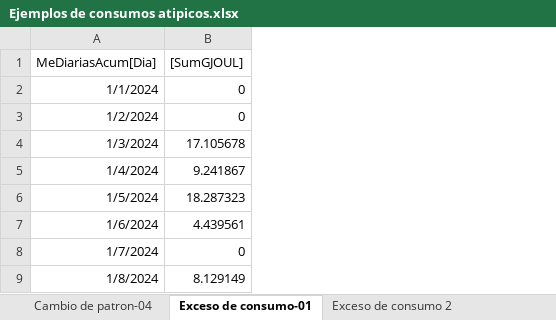
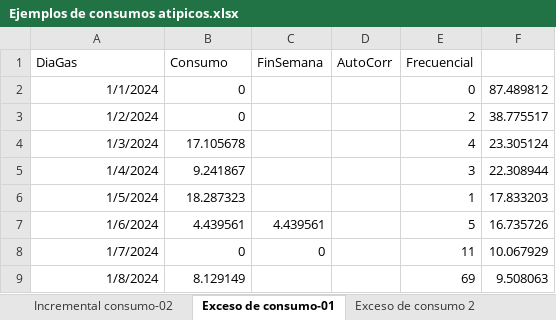
Before and after one commit to cszittyay/ConsumosAtipicos, an Excel workbook: Ejemplos de consumos atipicos.xlsx, sheet Exceso de consumo-01, drawn as a sheet; only a part is shown; values as stored, in another font and other column widths than the file's, no borders; charts and pictures not drawn; removed rows and columns are numbered as before the commit, all else as after; the diff names each change by its address in the sheet, - before the commit and + after, or states it on an @@ line.

```diff
--- a/Ejemplos de consumos atipicos.xlsx (sheet Exceso de consumo-01)
+++ b/Ejemplos de consumos atipicos.xlsx (sheet Exceso de consumo-01)
+column C, rows 7-8: 4.439561 | 0
+column D, empty
+column E, rows 2-9: 0 | 2 | 4 | 3 | 1 | 5 | 11 | 69
+column F, rows 2-9: 87.489812 | 38.775517 | 23.305124 | 22.308944 | 17.833203 | 16.735726 | 10.067929 | 9.508063
-row 1: MeDiariasAcum[Dia] | [SumGJOUL]
+row 1: DiaGas | Consumo | FinSemana | AutoCorr | Frecuencial
```
Also changed, not shown: sheet Cambio en picos de consumo-03, sheet Exceso de consumo 2, sheet Cambio de patron-04, sheet Disminucion de consumo-06, sheet Diminucion de consumo-05, other sheet tabs, charts or pictures, 6 other files.
